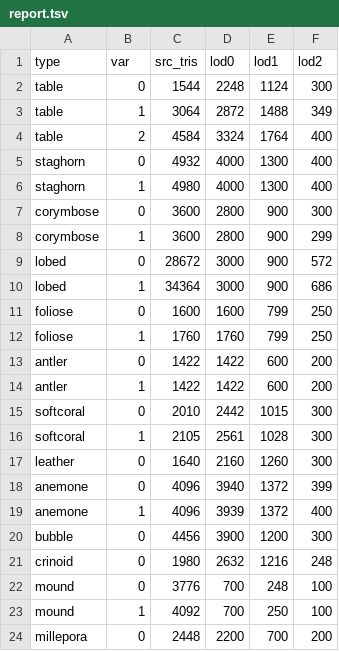
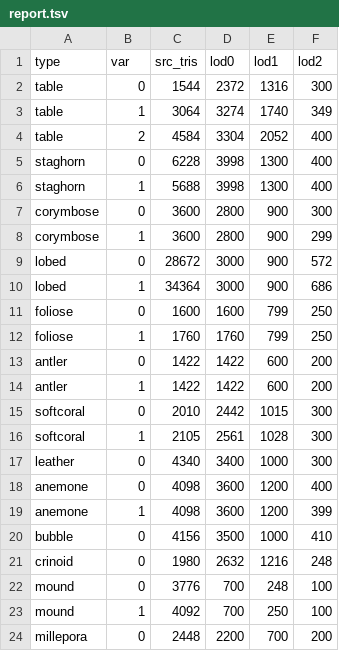
Before and after one commit to ArtemHashchak/ostrov, a TSV file: assets/corals/report.tsv, drawn as a sheet; only a part is shown.

```diff
--- a/assets/corals/report.tsv
+++ b/assets/corals/report.tsv
@@ -1,7 +1,7 @@
 type	var	src_tris	lod0	lod1	lod2
-table	0	1544	2248	1124	300
-table	1	3064	2872	1488	349
-table	2	4584	3324	1764	400
-staghorn	0	4932	4000	1300	400
-staghorn	1	4980	4000	1300	400
+table	0	1544	2372	1316	300
+table	1	3064	3274	1740	349
+table	2	4584	3304	2052	400
+staghorn	0	6228	3998	1300	400
+staghorn	1	5688	3998	1300	400
 corymbose	0	3600	2800	900	300
@@ -16,6 +16,6 @@ softcoral	0	2010	2442	1015	300
 softcoral	1	2105	2561	1028	300
-leather	0	1640	2160	1260	300
-anemone	0	4096	3940	1372	399
-anemone	1	4096	3939	1372	400
-bubble	0	4456	3900	1200	300
+leather	0	4340	3400	1000	300
+anemone	0	4098	3600	1200	400
+anemone	1	4098	3600	1200	399
+bubble	0	4156	3500	1000	410
 crinoid	0	1980	2632	1216	248
```
Also changed, not shown: 3 other files.
